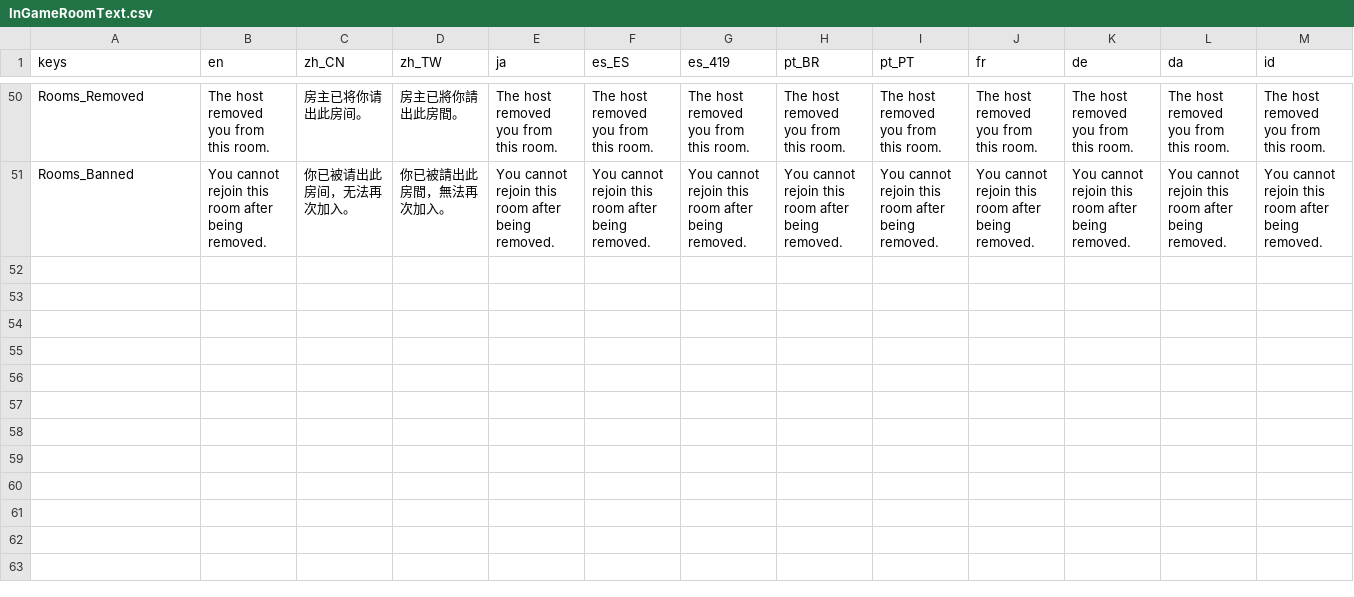
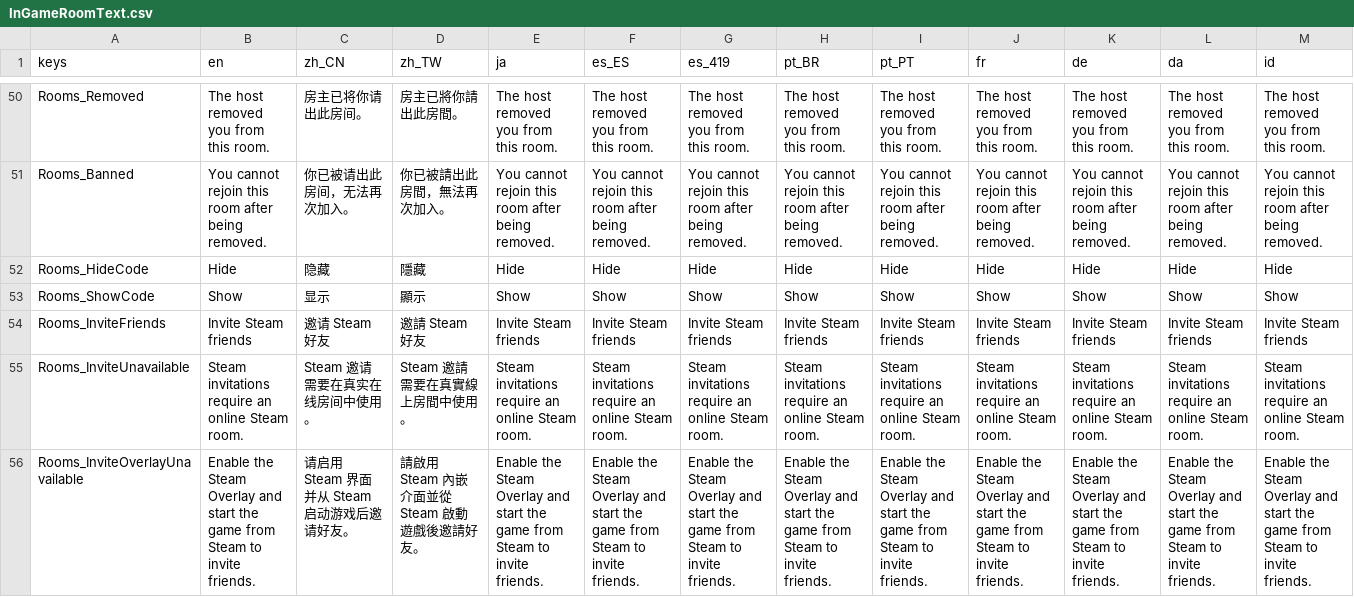
Before and after one commit to SeananTQ/lucky-dog-pub-2026, a CSV file: lucky-dog-rise/Scenes/Rooms/InGameRoomText.csv, drawn as a sheet; only a part is shown, gaps mark what is left out; rows hold the shown columns only; the diff names each change by its address in the sheet, - before the commit and + after, or states it on an @@ line.

Commit message:
feat(rooms): 支持房间码隐藏与 Steam 好友邀请
- 添加房间码隐藏/显示及本机偏好保存，保留真实号码复制，调整布局避免完整编码截断。
- 接入 Steam 原生邀请窗口、运行中接受邀请和冷启动入房，支持未打开房间页时处理邀请。
- 合并重复邀请并沿用容量、协议和禁止名单校验；失败保留原房间，重连不重放已消费邀请。
- 保持 Mock、Demo 与录屏模式隔离，补充邀请生命周期、页面和布局回归及需求文档。

验证：Debug、ExportRelease、剔除房间功能后的 Demo 编译及本地模拟/页面检查通过。
真实 Steam 双账号邀请仍待验收；房间码继续保留 LD- 格式，失败提示仍显示在房间页。

```diff
--- a/lucky-dog-rise/Scenes/Rooms/InGameRoomText.csv
+++ b/lucky-dog-rise/Scenes/Rooms/InGameRoomText.csv
+row 52: Rooms_HideCode | Hide | 隐藏 | 隱藏 | Hide | Hide | Hide | Hide | Hide | Hide | Hide | Hide | Hide
+row 53: Rooms_ShowCode | Show | 显示 | 顯示 | Show | Show | Show | Show | Show | Show | Show | Show | Show
+row 54: Rooms_InviteFriends | Invite Steam friends | 邀请 Steam 好友 | 邀請 Steam 好友 | Invite Steam friends | Invite Steam friends | Invite Steam friends | Invite Steam friends | Invite Steam friends | Invite Steam friends | Invite Steam friends | Invite Steam friends | Invite Steam friends
+row 55: Rooms_InviteUnavailable | Steam invitations require an online Steam room. | Steam 邀请需要在真实在线房间中使用。 | Steam 邀請需要在真實線上房間中使用。 | Steam invitations require an online Steam room. | Steam invitations require an online Steam room. | Steam invitations require an online Steam room. | Steam invitations require an online Steam room. | Steam invitations require an online Steam room. | Steam invitations require an online Steam room. | Steam invitations require an online Steam room. | Steam invitations require an online Steam room. | Steam invitations require an online Steam room.
+row 56: Rooms_InviteOverlayUnavailable | Enable the Steam Overlay and start the game from Steam to invite friends. | 请启用 Steam 界面并从 Steam 启动游戏后邀请好友。 | 請啟用 Steam 內嵌介面並從 Steam 啟動遊戲後邀請好友。 | Enable the Steam Overlay and start the game from Steam to invite friends. | Enable the Steam Overlay and start the game from Steam to invite friends. | Enable the Steam Overlay and start the game from Steam to invite friends. | Enable the Steam Overlay and start the game from Steam to invite friends. | Enable the Steam Overlay and start the game from Steam to invite friends. | Enable the Steam Overlay and start the game from Steam to invite friends. | Enable the Steam Overlay and start the game from Steam to invite friends. | Enable the Steam Overlay and start the game from Steam to invite friends. | Enable the Steam Overlay and start the game from Steam to invite friends.
```
Also changed, not shown: 20 other files.
